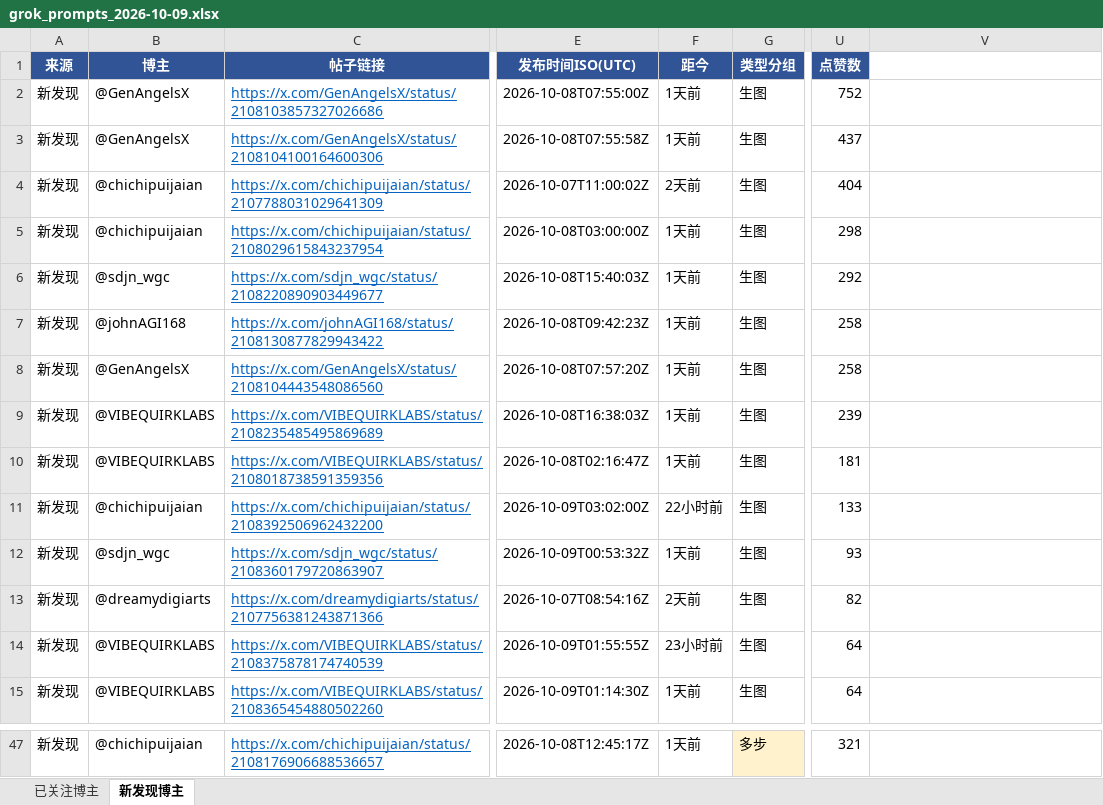
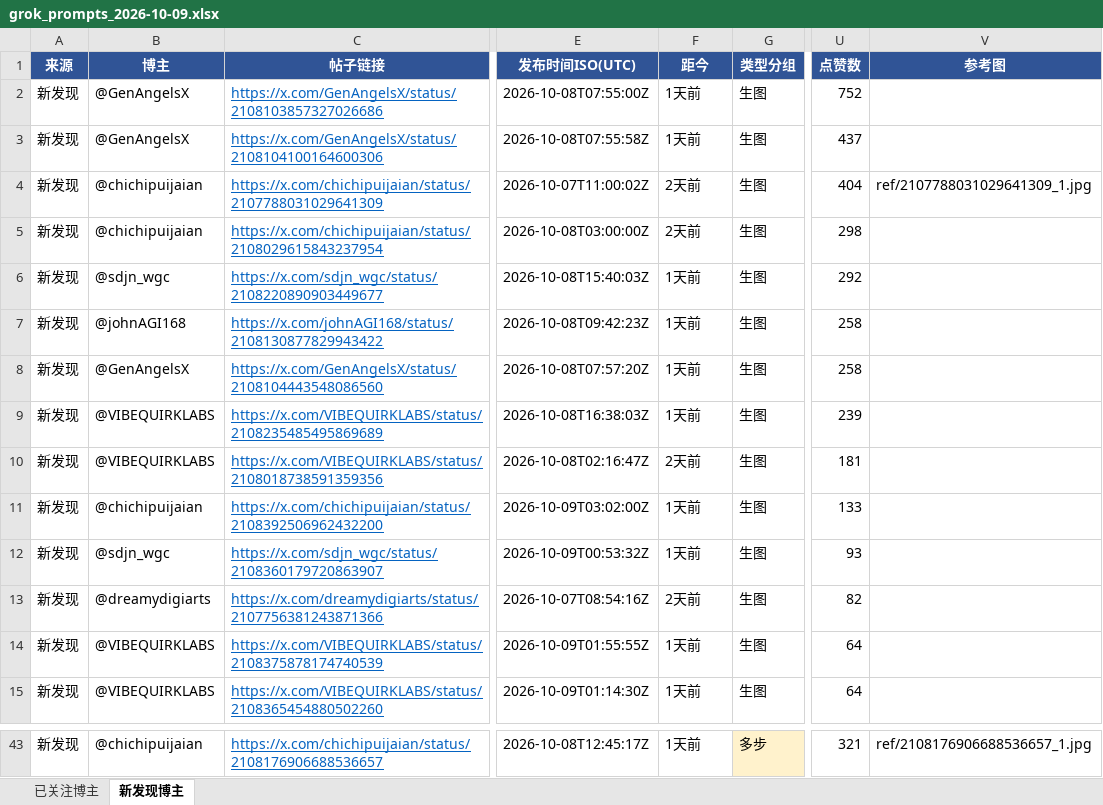
Before and after one commit to sanseng33/grok-prompts-daily, an Excel workbook: daily/grok_prompts_2026-10-09.xlsx, sheet 新发现博主, drawn as a sheet; only a part is shown, gaps mark what is left out; values as stored, in another font and other column widths than the file's, no borders; addresses are those after the commit; the diff covers the shown part only; the diff names each change by its address in the sheet, - before the commit and + after, or states it on an @@ line.

```diff
--- a/daily/grok_prompts_2026-10-09.xlsx (sheet 新发现博主)
+++ b/daily/grok_prompts_2026-10-09.xlsx (sheet 新发现博主)
-V1: (empty)
+V1: 参考图
-V1 fill: none
+V1 fill: #305496
-V4 (参考图): (empty)
+V4 (参考图): ref/2107788031029641309_1.jpg
-F5 (距今): 1天前
+F5 (距今): 2天前
-F10 (距今): 1天前
+F10 (距今): 2天前
-F11 (距今): 22小时前
+F11 (距今): 1天前
-F14 (距今): 23小时前
+F14 (距今): 1天前
-V43 (参考图): (empty)
+V43 (参考图): ref/2108176906688536657_1.jpg
```
Also changed, not shown: 4 removed rows and 11 edited cells elsewhere in this sheet, sheet 已关注博主, daily/grok_prompts_2026-10-10.xlsx, 11 other files.
